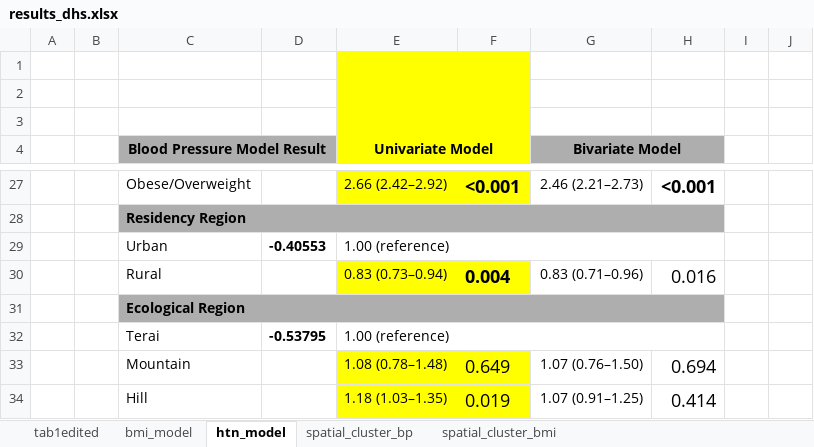
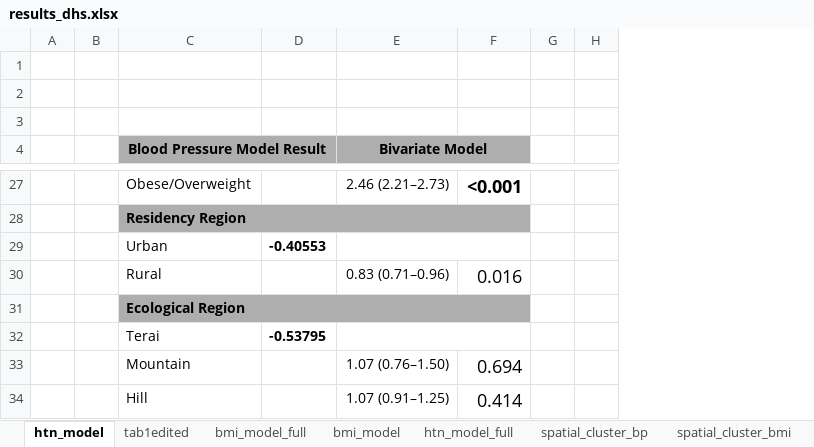
Before and after one commit to birajnp/gis_dhs, an Excel workbook: results_dhs.xlsx, sheet htn_model, drawn as a sheet; only a part is shown, gaps mark what is left out; values as stored, in another font and other column widths than the file's, no borders; the diff covers the shown part only; the diff names each change by its address in the sheet, - before the commit and + after, or states it on an @@ line.

```diff
--- a/results_dhs.xlsx (sheet htn_model)
+++ b/results_dhs.xlsx (sheet htn_model)
+sheet tab: bmi_model_full
+sheet tab: htn_model_full
@@ sheet tab order changed: htn_model | tab1edited | bmi_model_full | bmi_model | htn_model_full | spatial_cluster_bp | spatial_cluster_bmi @@
-column E (Univariate Model), rows 27-34: 2.66 (2.42–2.92) |  | 1.00 (reference) | 0.83 (0.73–0.94) |  | 1.00 (reference) | 1.08 (0.78–1.48) | 1.18 (1.03–1.35)
-column F, rows 27-34: <0.001 |  |  | 0.004 |  |  | 0.649 | 0.019
+E29:F29 merged
+E32:F32 merged
```
Also changed, not shown: merged cells elsewhere in this sheet, sheet bmi_model, sheet spatial_cluster_bmi, 2 other files.
